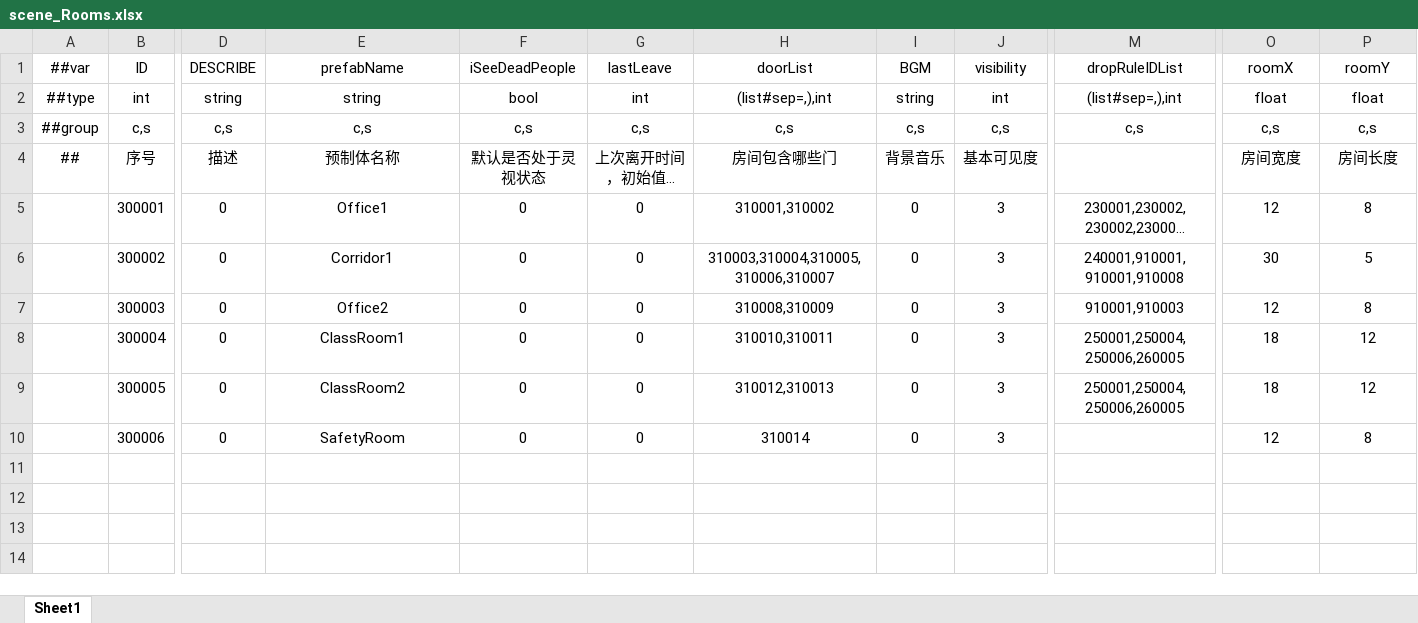
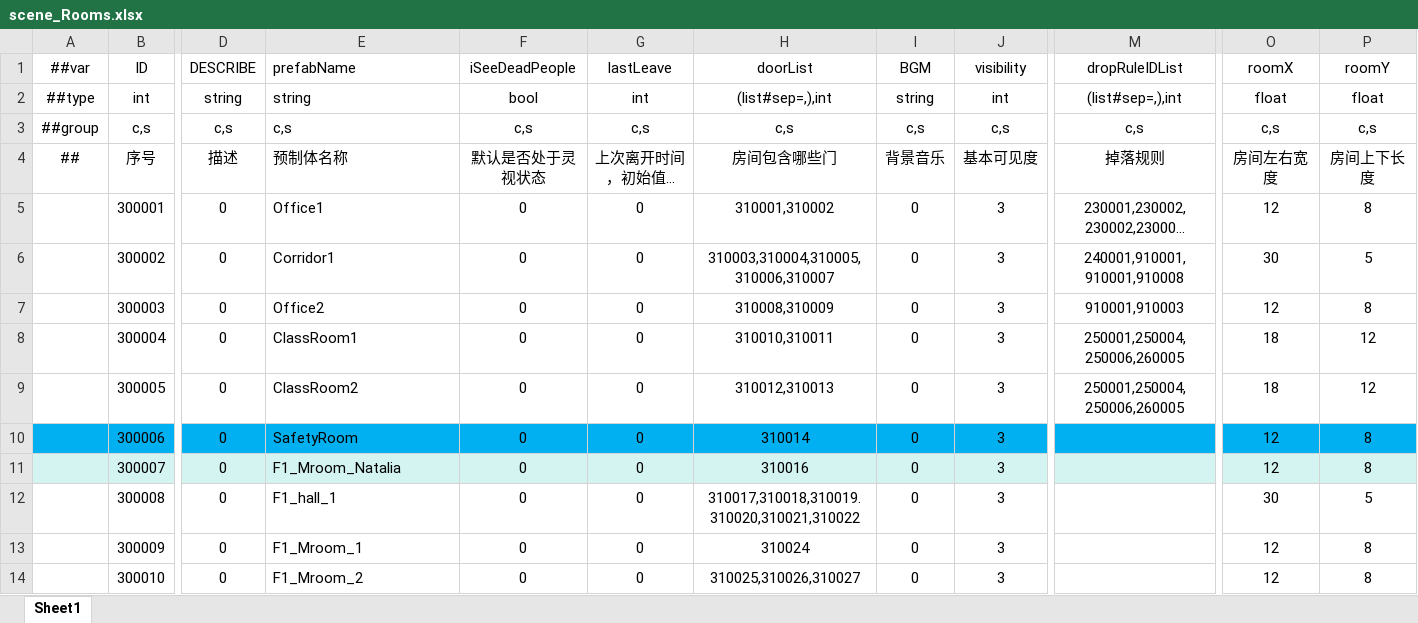
Before and after one commit to HouWang-123/Project-A, an Excel workbook: AAA-Luban-Excel/Datas/scene_Rooms.xlsx, sheet Sheet1, drawn as a sheet; only a part is shown, gaps mark what is left out; long unchanged cells end in …; values as stored, in another font and other column widths than the file's, no borders; rows hold the shown columns only; the diff covers the shown part only; the diff names each change by its address in the sheet, - before the commit and + after, or states it on an @@ line.

```diff
--- a/AAA-Luban-Excel/Datas/scene_Rooms.xlsx (sheet Sheet1)
+++ b/AAA-Luban-Excel/Datas/scene_Rooms.xlsx (sheet Sheet1)
-E1:E10 alignment: center
+E1:E10 alignment: left
-M4 (dropRuleIDList): (empty)
+M4 (dropRuleIDList): 掉落规则
-O4 (roomX): 房间宽度
+O4 (roomX): 房间左右宽度
-P4 (roomY): 房间长度
+P4 (roomY): 房间上下长度
-A10:P10 fill: none
+A10:P10 fill: #00B0F0
+row 11:  | 300007 | 0 | F1_Mroom_Natalia | 0 | 0 | 310016 | 0 | 3 |  | 12 | 8
+row 12:  | 300008 | 0 | F1_hall_1 | 0 | 0 | 310017,310018,310019.310020,310021,310022 | 0 | 3 |  | 30 | 5
+row 13:  | 300009 | 0 | F1_Mroom_1 | 0 | 0 | 310024 | 0 | 3 |  | 12 | 8
+row 14:  | 300010 | 0 | F1_Mroom_2 | 0 | 0 | 310025,310026,310027 | 0 | 3 |  | 12 | 8
```
Also changed, not shown: 32 added rows and cell formats elsewhere in this sheet, AAA-Luban-Excel/Datas/func_inspection.xlsx, AAA-Luban-Excel/Datas/scene_Doors.xlsx.
